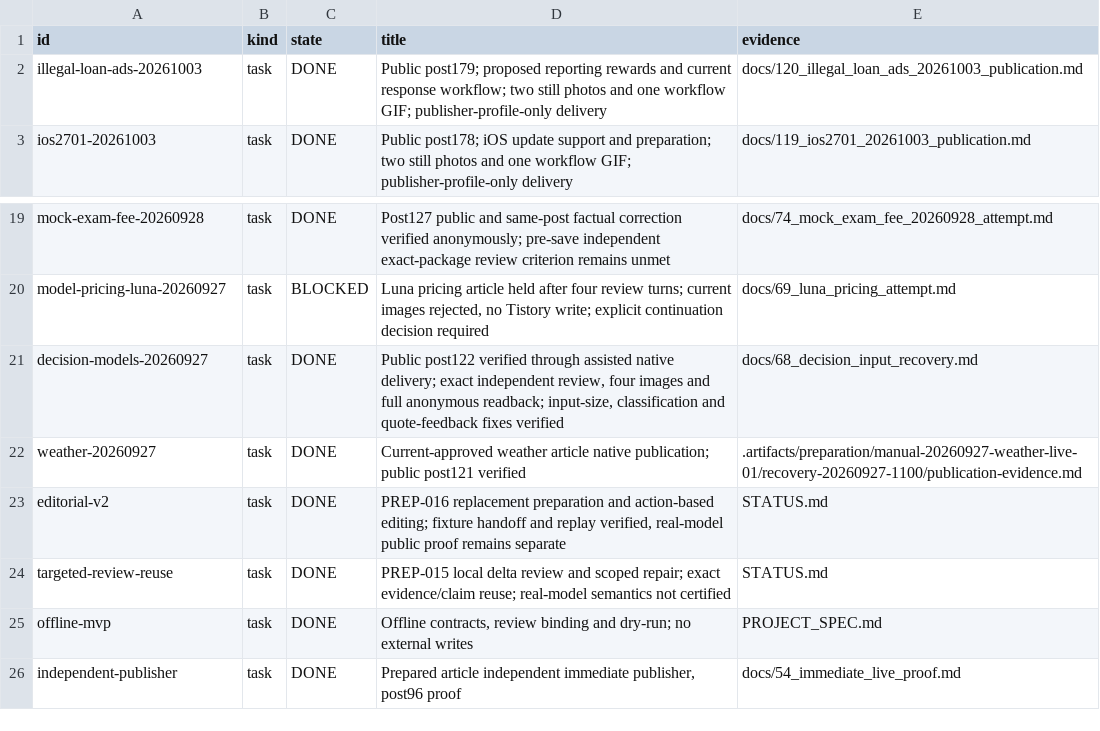
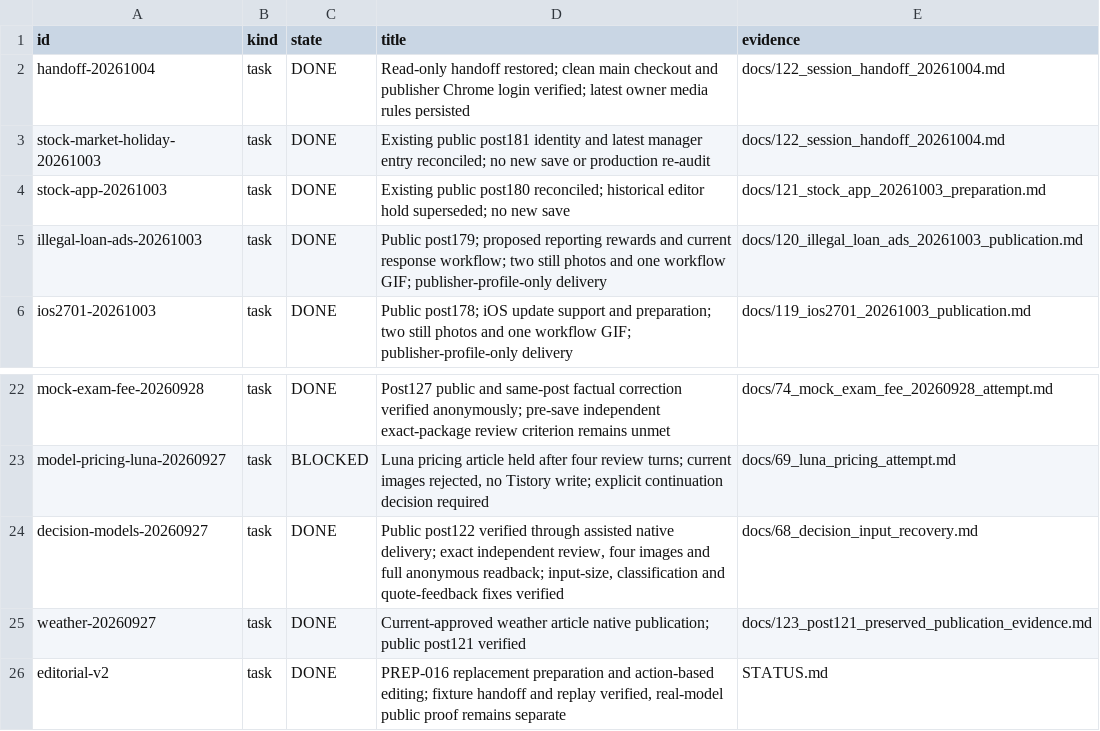
Before and after one commit to dokwanoh/TStory_Agent, a TSV file: contracts/current-work.tsv, drawn as a sheet; only a part is shown, gaps mark what is left out; the shorter side is filled out with more unchanged rows.

Commit message:
Restore session handoff and reconcile public posts180 and181

```diff
--- a/contracts/current-work.tsv
+++ b/contracts/current-work.tsv
@@ -1,2 +1,5 @@
 id	kind	state	title	evidence
+handoff-20261004	task	DONE	Read-only handoff restored; clean main checkout and publisher Chrome login verified; latest owner media rules persisted	docs/122_session_handoff_20261004.md
+stock-market-holiday-20261003	task	DONE	Existing public post181 identity and latest manager entry reconciled; no new save or production re-audit	docs/122_session_handoff_20261004.md
+stock-app-20261003	task	DONE	Existing public post180 reconciled; historical editor hold superseded; no new save	docs/121_stock_app_20261003_preparation.md
 illegal-loan-ads-20261003	task	DONE	Public post179; proposed reporting rewards and current response workflow; two still photos and one workflow GIF; publisher-profile-only delivery	docs/120_illegal_loan_ads_20261003_publication.md
@@ -21,3 +24,3 @@ model-pricing-luna-20260927	task	BLOCKED	Luna pricing article held after four re
 decision-models-20260927	task	DONE	Public post122 verified through assisted native delivery; exact independent review, four images and full anonymous readback; input-size, classification and quote-feedback fixes verified	docs/68_decision_input_recovery.md
-weather-20260927	task	DONE	Current-approved weather article native publication; public post121 verified	.artifacts/preparation/manual-20260927-weather-live-01/recovery-20260927-1100/publication-evidence.md
+weather-20260927	task	DONE	Current-approved weather article native publication; public post121 verified	docs/123_post121_preserved_publication_evidence.md
 editorial-v2	task	DONE	PREP-016 replacement preparation and action-based editing; fixture handoff and replay verified, real-model public proof remains separate	STATUS.md
```
Also changed, not shown: 7 other files.
